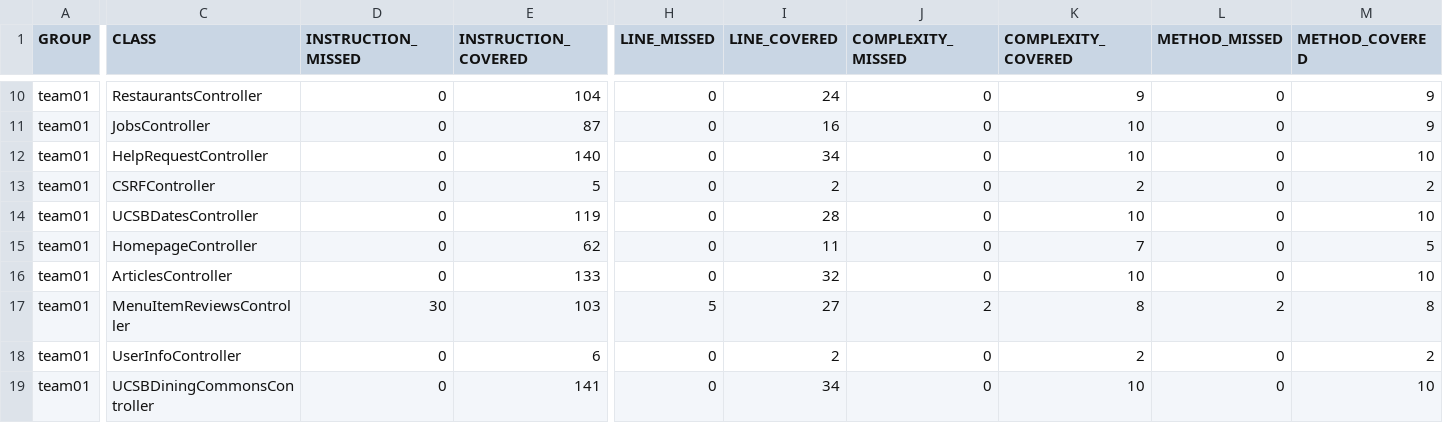
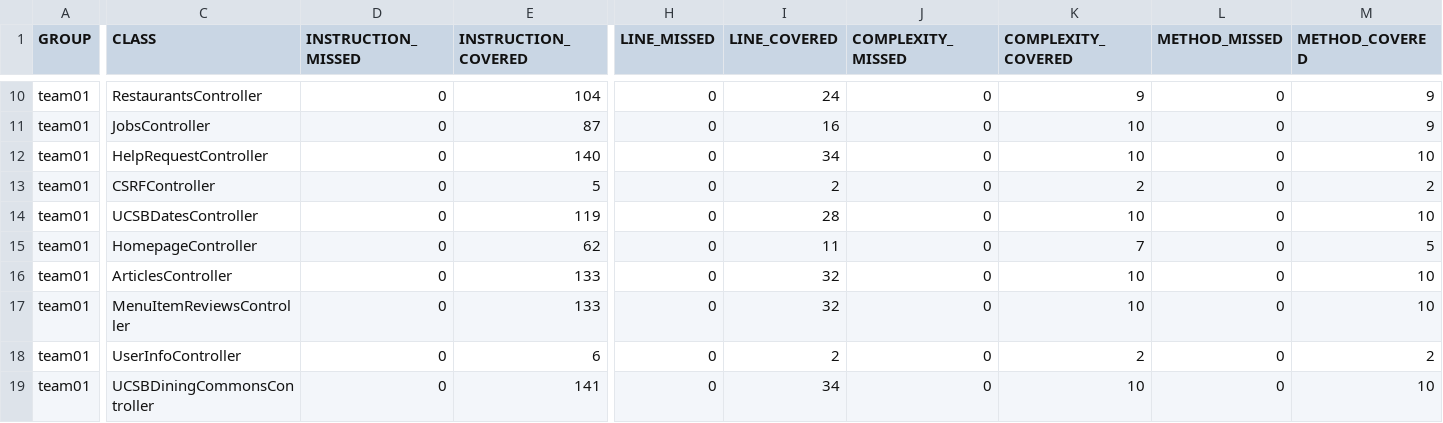
Before and after one commit to ucsb-cs156-f25/team01-f25-15, a CSV file: prs/70/jacoco/jacoco.csv, drawn as a sheet; only a part is shown, gaps mark what is left out; the diff names each change by its address in the sheet, - before the commit and + after, or states it on an @@ line.

```diff
--- a/prs/70/jacoco/jacoco.csv
+++ b/prs/70/jacoco/jacoco.csv
-D17 (INSTRUCTION_MISSED): 30
+D17 (INSTRUCTION_MISSED): 0
-E17 (INSTRUCTION_COVERED): 103
+E17 (INSTRUCTION_COVERED): 133
-H17 (LINE_MISSED): 5
+H17 (LINE_MISSED): 0
-I17 (LINE_COVERED): 27
+I17 (LINE_COVERED): 32
-J17 (COMPLEXITY_MISSED): 2
+J17 (COMPLEXITY_MISSED): 0
-K17 (COMPLEXITY_COVERED): 8
+K17 (COMPLEXITY_COVERED): 10
-L17 (METHOD_MISSED): 2
+L17 (METHOD_MISSED): 0
-M17 (METHOD_COVERED): 8
+M17 (METHOD_COVERED): 10
```
Also changed, not shown: 7 other files.
